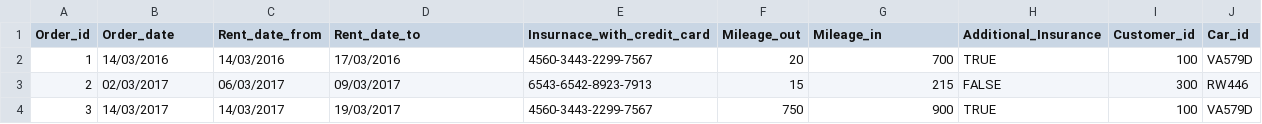
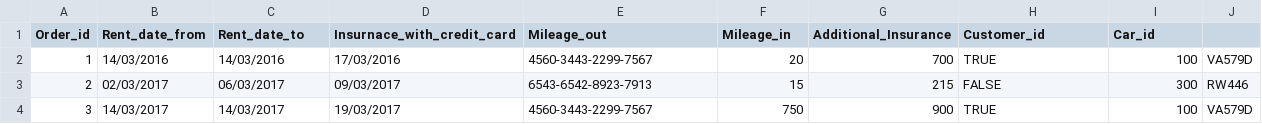
Before and after one commit to saradogg95/peppbilar, a CSV file: data/orders.csv, drawn as a sheet.

Commit message:
vantar

```diff
--- a/data/orders.csv
+++ b/data/orders.csv
@@ -1,2 +1,2 @@
-Order_id,Order_date,Rent_date_from,Rent_date_to,Insurnace_with_credit_card,Mileage_out,Mileage_in,Additional_Insurance,Customer_id,Car_id
+Order_id, Rent_date_from, Rent_date_to, Insurnace_with_credit_card, Mileage_out, Mileage_in, Additional_Insurance, Customer_id, Car_id
 1,14/03/2016,14/03/2016,17/03/2016,4560-3443-2299-7567,20,700,TRUE,100,VA579D
```
